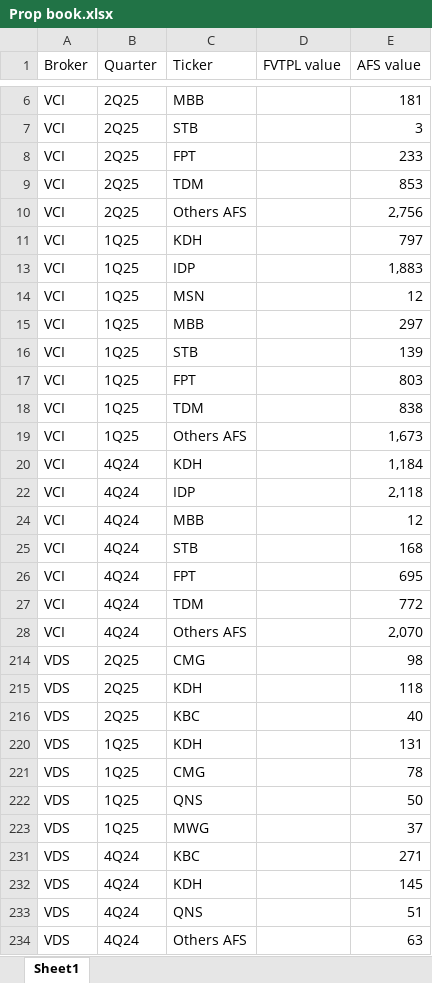
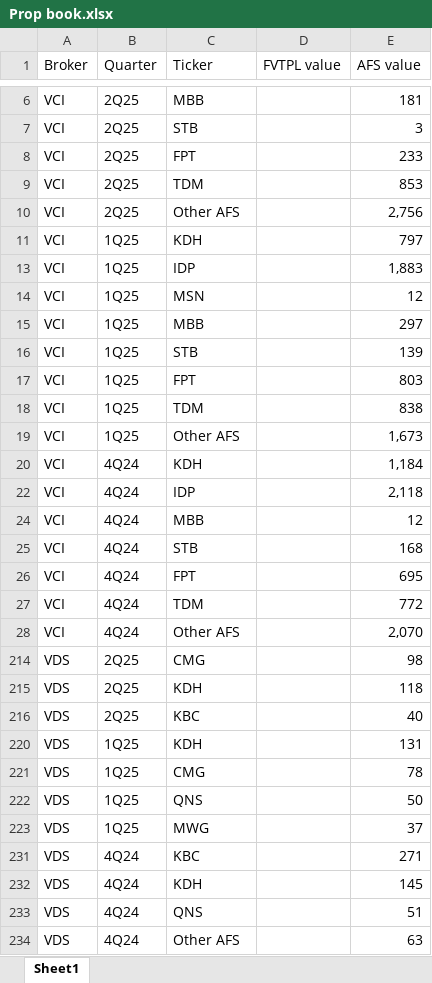
Before and after one commit to ThaoDien232/Project-broker, an Excel workbook: Prop book.xlsx, sheet Sheet1, drawn as a sheet; only a part is shown, gaps mark what is left out; values as stored, in another font and other column widths than the file's, no borders; the diff names each change by its address in the sheet, - before the commit and + after, or states it on an @@ line.

Commit message:
Add files via upload

```diff
--- a/Prop book.xlsx (sheet Sheet1)
+++ b/Prop book.xlsx (sheet Sheet1)
-C10 (Ticker): Others AFS
+C10 (Ticker): Other AFS
-C19 (Ticker): Others AFS
+C19 (Ticker): Other AFS
-C28 (Ticker): Others AFS
+C28 (Ticker): Other AFS
-C234 (Ticker): Others AFS
+C234 (Ticker): Other AFS
```
